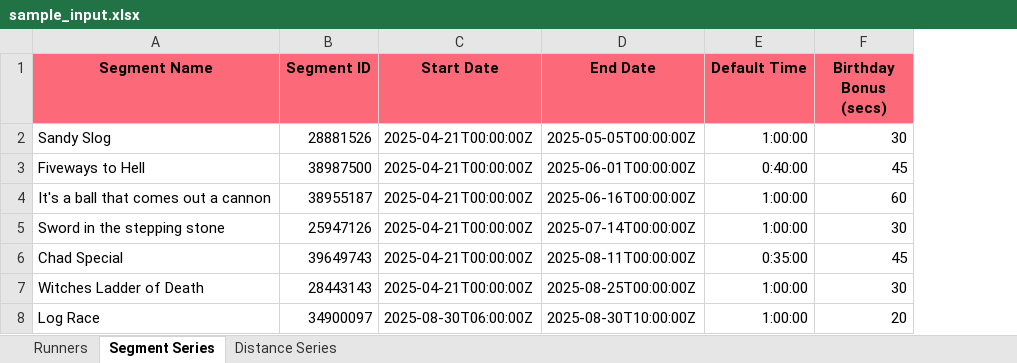
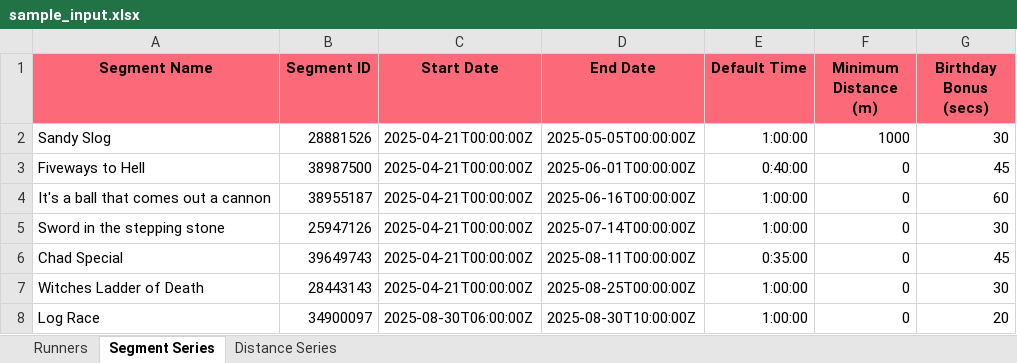
Before and after one commit to nprice0/strava-competition, an Excel workbook: sample_input.xlsx, sheet Segment Series, drawn as a sheet; values as stored, in another font and other column widths than the file's, no borders; the diff names each change by its address in the sheet, - before the commit and + after, or states it on an @@ line.

Commit message:
feat: Enhance segment split windows documentation and schema updates

```diff
--- a/sample_input.xlsx (sheet Segment Series)
+++ b/sample_input.xlsx (sheet Segment Series)
+column F (Minimum Distance (m)), rows 2-8: 1000 | 0 | 0 | 0 | 0 | 0 | 0
```
Also changed, not shown: 1 other file.
